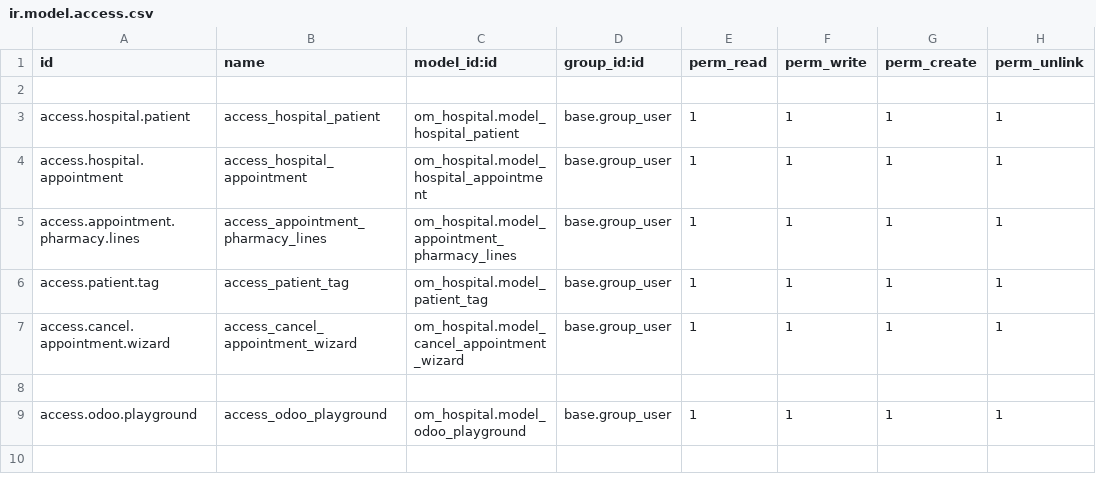
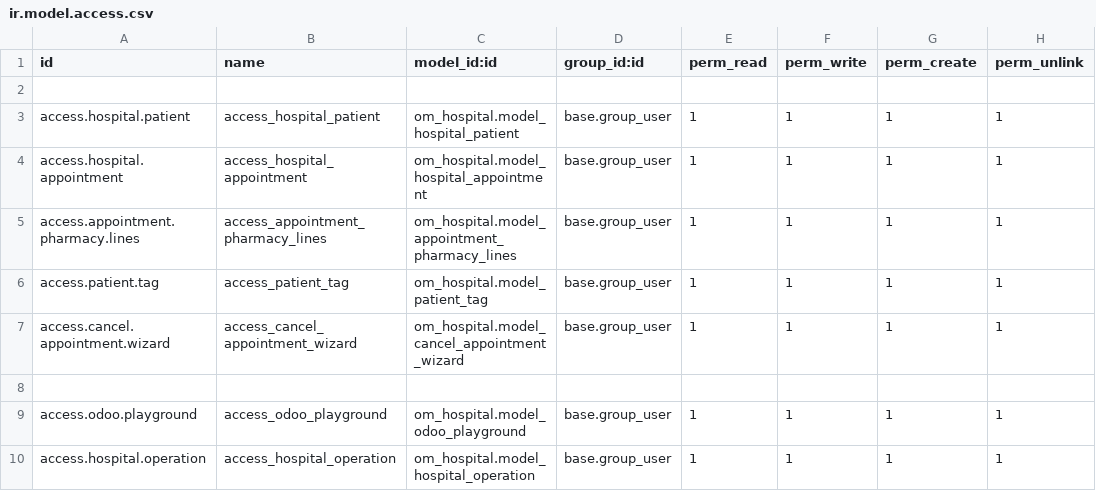
Before and after one commit to muntasirbubt/Odoo-Learning, a CSV file: custom/customs_addons/om_hospital/security/ir.model.access.csv, drawn as a sheet.

```diff
--- a/custom/customs_addons/om_hospital/security/ir.model.access.csv
+++ b/custom/customs_addons/om_hospital/security/ir.model.access.csv
@@ -9 +9,2 @@ access.cancel.appointment.wizard,access_cancel_appointment_wizard,om_hospital.mo
 access.odoo.playground,access_odoo_playground,om_hospital.model_odoo_playground,base.group_user,1,1,1,1
+access.hospital.operation,access_hospital_operation,om_hospital.model_hospital_operation,base.group_user,1,1,1,1
```
Also changed, not shown: 14 other files.
